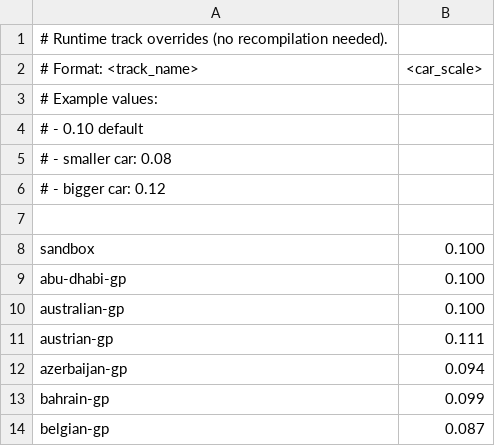
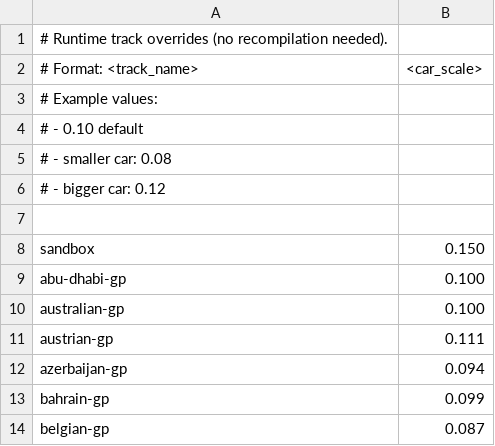
Before and after one commit to marceloomiqueles/speed-racer-rl, a CSV file: track_overrides.csv, drawn as a sheet; only a part is shown.

Commit message:
Increase sandbox track override to 0.150
Update track_overrides.csv to change the 'sandbox' override from 0.100 to 0.150. This adjusts the sandbox track parameter used for tuning car/track behavior in the sandbox configuration.

```diff
--- a/track_overrides.csv
+++ b/track_overrides.csv
@@ -7,3 +7,3 @@
 
-sandbox,0.100
+sandbox,0.150
 abu-dhabi-gp,0.100
```
